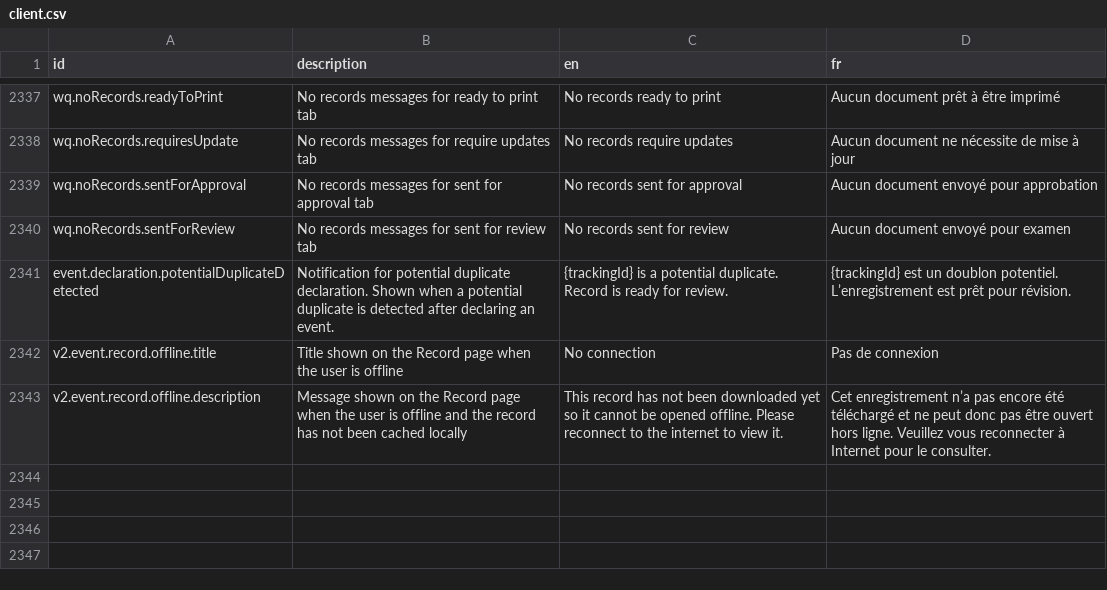
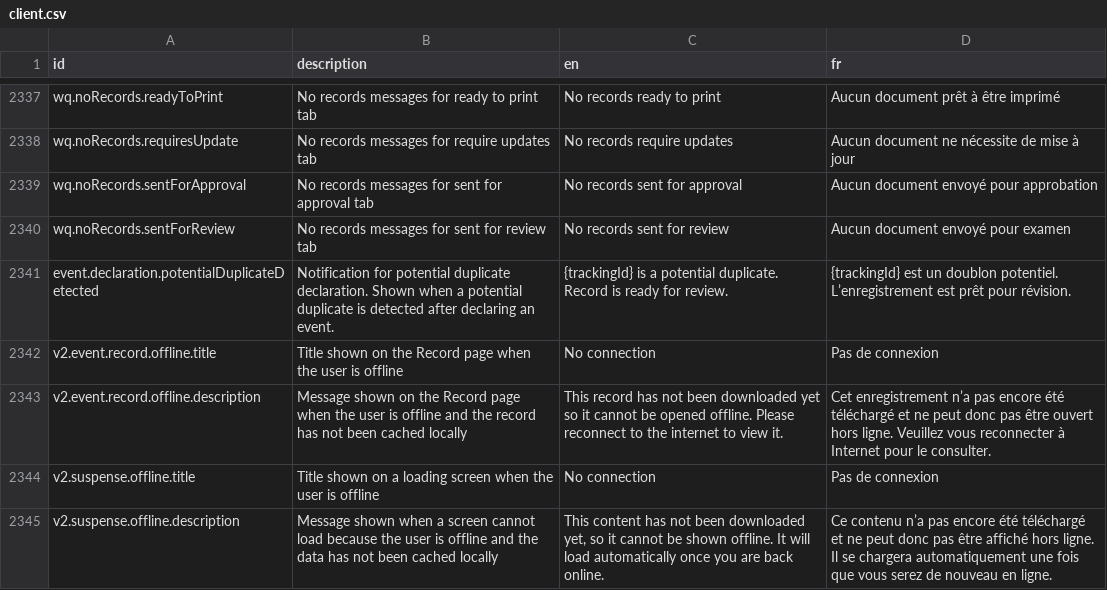
Before and after one commit to opencrvs/opencrvs-farajaland, a CSV file: src/translations/client.csv, drawn as a sheet; only a part is shown, gaps mark what is left out; the diff names each change by its address in the sheet, - before the commit and + after, or states it on an @@ line.

Commit message:
translation added

```diff
--- a/src/translations/client.csv
+++ b/src/translations/client.csv
+row 2344: v2.suspense.offline.title | Title shown on a loading screen when the user is offline | No connection | Pas de connexion
+row 2345: v2.suspense.offline.description | Message shown when a screen cannot load because the user is offline and the data has not been cached locally | This content has not been downloaded yet, so it cannot be shown offline. It will load automatically once you are back online. | Ce contenu n’a pas encore été téléchargé et ne peut donc pas être affiché hors ligne. Il se chargera automatiquement une fois que vous serez de nouveau en ligne.
```
